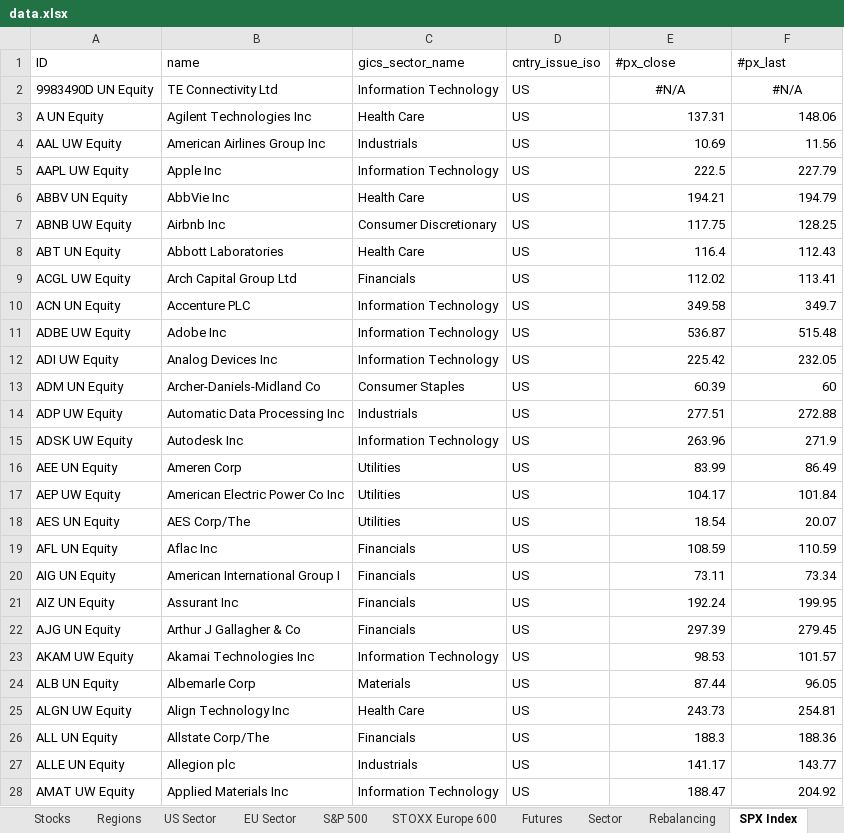
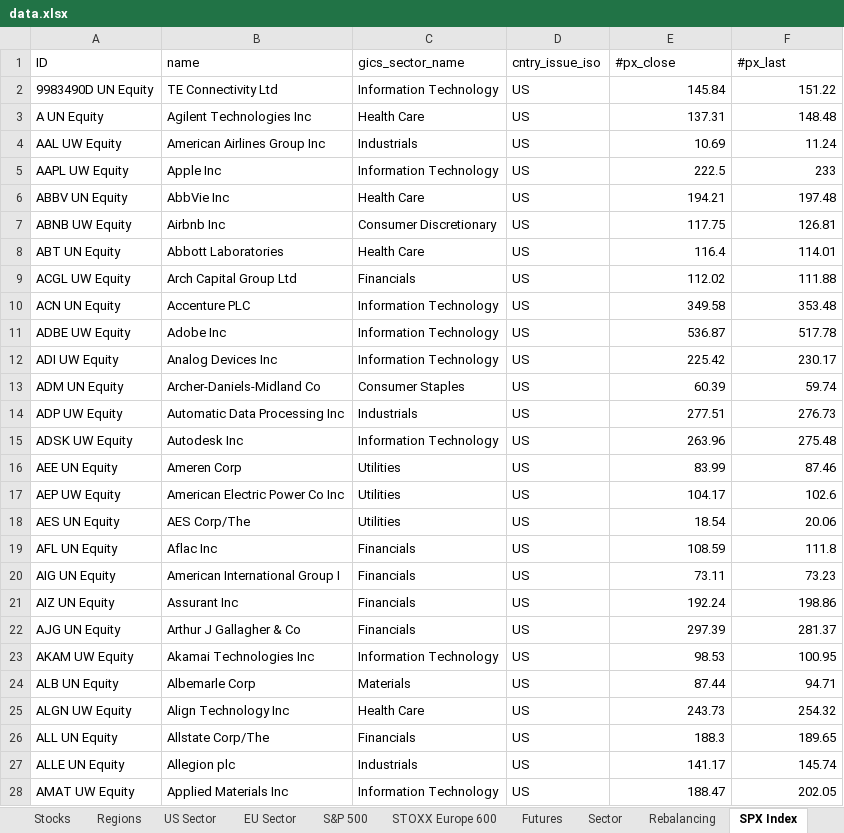
Before and after one commit to ssymhoven/drawdown-rsik, an Excel workbook: data.xlsx, sheet SPX Index, drawn as a sheet; only a part is shown; values as stored, in another font and other column widths than the file's, no borders; the diff covers the shown part only; the diff names each change by its address in the sheet, - before the commit and + after, or states it on an @@ line.

```diff
--- a/data.xlsx (sheet SPX Index)
+++ b/data.xlsx (sheet SPX Index)
-E2 (#px_close): #N/A
+E2 (#px_close): 145.84
-E2:F2 alignment: center
+E2:F2 alignment: right
-F2 (#px_last): #N/A
+F2 (#px_last): 151.22
-F3 (#px_last): 148.06
+F3 (#px_last): 148.48
-F4 (#px_last): 11.56
+F4 (#px_last): 11.24
-F5 (#px_last): 227.79
+F5 (#px_last): 233
-F6 (#px_last): 194.79
+F6 (#px_last): 197.48
-F7 (#px_last): 128.25
+F7 (#px_last): 126.81
-F8 (#px_last): 112.43
+F8 (#px_last): 114.01
-F9 (#px_last): 113.41
+F9 (#px_last): 111.88
-F10 (#px_last): 349.7
+F10 (#px_last): 353.48
-F11 (#px_last): 515.48
+F11 (#px_last): 517.78
-F12 (#px_last): 232.05
+F12 (#px_last): 230.17
-F13 (#px_last): 60
+F13 (#px_last): 59.74
-F14 (#px_last): 272.88
+F14 (#px_last): 276.73
-F15 (#px_last): 271.9
+F15 (#px_last): 275.48
-F16 (#px_last): 86.49
+F16 (#px_last): 87.46
-F17 (#px_last): 101.84
+F17 (#px_last): 102.6
-F18 (#px_last): 20.07
+F18 (#px_last): 20.06
-F19 (#px_last): 110.59
+F19 (#px_last): 111.8
-F20 (#px_last): 73.34
+F20 (#px_last): 73.23
-F21 (#px_last): 199.95
+F21 (#px_last): 198.86
-F22 (#px_last): 279.45
+F22 (#px_last): 281.37
-F23 (#px_last): 101.57
+F23 (#px_last): 100.95
-F24 (#px_last): 96.05
+F24 (#px_last): 94.71
-F25 (#px_last): 254.81
+F25 (#px_last): 254.32
-F26 (#px_last): 188.36
+F26 (#px_last): 189.65
-F27 (#px_last): 143.77
+F27 (#px_last): 145.74
-F28 (#px_last): 204.92
+F28 (#px_last): 202.05
```
Also changed, not shown: 474 edited cells elsewhere in this sheet, sheet STOXX Europe 600, sheet S&P 500, sheet Stocks, sheet Funds, sheet SXXP Index, sheet EU Sector, 4 more sheets, formulas that keep their value, 30 other files.
